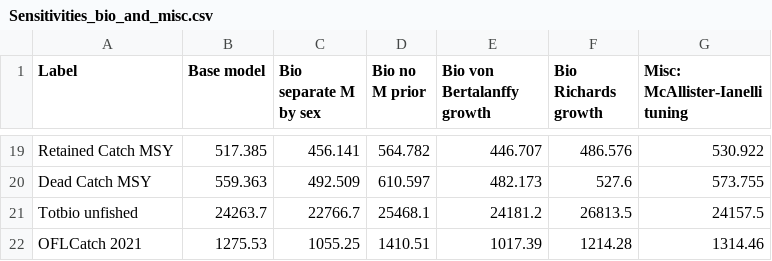
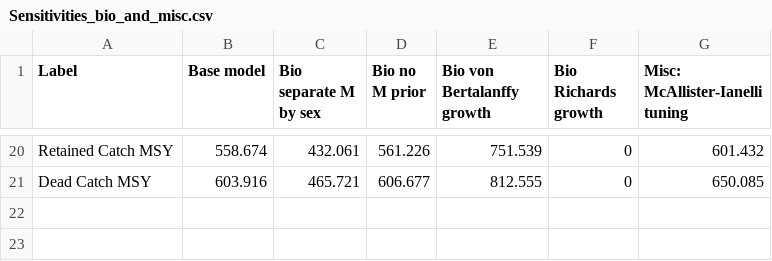
Before and after one commit to iantaylor-NOAA/BigSkate_Doc, a CSV file: txt_files/Sensitivities_bio_and_misc.csv, drawn as a sheet; only a part is shown, gaps mark what is left out; the diff covers the shown part only.

```diff
--- a/txt_files/Sensitivities_bio_and_misc.csv
+++ b/txt_files/Sensitivities_bio_and_misc.csv
@@ -19,4 +20,2 @@
-"Retained Catch MSY",517.385,456.141,564.782,446.707,486.576,530.922
-"Dead Catch MSY",559.363,492.509,610.597,482.173,527.6,573.755
-"Totbio unfished",24263.7,22766.7,25468.1,24181.2,26813.5,24157.5
-"OFLCatch 2021",1275.53,1055.25,1410.51,1017.39,1214.28,1314.46
+"Retained Catch MSY",558.674,432.061,561.226,751.539,0,601.432
+"Dead Catch MSY",603.916,465.721,606.677,812.555,0,650.085
```
Also changed, not shown: 2 added rows, 1 removed row and 96 edited cells elsewhere in this file, txt_files/Sensitivities_catch.csv, txt_files/Sensitivities_sel_and_Q.csv, 6 other files.
